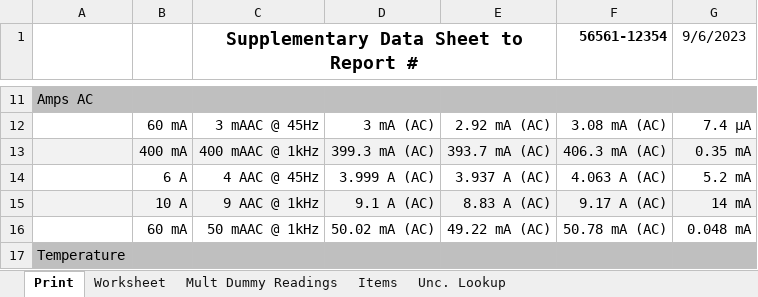
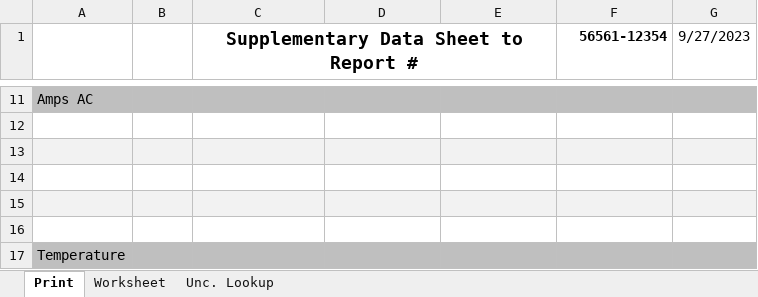
Before and after one commit to Johnson-Gage-Inspection-Inc/xl-Electrical-Workbook, an Excel workbook: Electrical Workbook.xlsm, sheet Print, drawn as a sheet; only a part is shown, gaps mark what is left out; values as stored, in another font and other column widths than the file's, no borders; the diff covers the shown part only; the diff names each change by its address in the sheet, - before the commit and + after, or states it on an @@ line.

```diff
--- a/Electrical Workbook.xlsm (sheet Print)
+++ b/Electrical Workbook.xlsm (sheet Print)
-sheet tab: Mult Dummy Readings
@@ sheet tab hidden: Items @@
-G1: 9/6/2023
+G1: 9/27/2023
-B12: 60 mA
+B12: (empty)
-C12: 3 mAAC @ 45Hz
+C12: (empty)
-D12: 3 mA (AC)
+D12: (empty)
-E12: 2.92 mA (AC)
+E12: (empty)
-F12 (56561-12354): 3.08 mA (AC)
+F12 (56561-12354): (empty)
-G12 (9/27/2023): 7.4 µA
+G12 (9/27/2023): (empty)
-B13: 400 mA
+B13: (empty)
-C13: 400 mAAC @ 1kHz
+C13: (empty)
-D13: 399.3 mA (AC)
+D13: (empty)
-E13: 393.7 mA (AC)
+E13: (empty)
-F13 (56561-12354): 406.3 mA (AC)
+F13 (56561-12354): (empty)
-G13 (9/27/2023): 0.35 mA
+G13 (9/27/2023): (empty)
-B14: 6 A
+B14: (empty)
-C14: 4 AAC @ 45Hz
+C14: (empty)
-D14: 3.999 A (AC)
+D14: (empty)
-E14: 3.937 A (AC)
+E14: (empty)
-F14 (56561-12354): 4.063 A (AC)
+F14 (56561-12354): (empty)
-G14 (9/27/2023): 5.2 mA
+G14 (9/27/2023): (empty)
-B15: 10 A
+B15: (empty)
-C15: 9 AAC @ 1kHz
+C15: (empty)
-D15: 9.1 A (AC)
+D15: (empty)
-E15: 8.83 A (AC)
+E15: (empty)
-F15 (56561-12354): 9.17 A (AC)
+F15 (56561-12354): (empty)
-G15 (9/27/2023): 14 mA
+G15 (9/27/2023): (empty)
-B16: 60 mA
+B16: (empty)
-C16: 50 mAAC @ 1kHz
+C16: (empty)
-D16: 50.02 mA (AC)
+D16: (empty)
-E16: 49.22 mA (AC)
+E16: (empty)
-F16 (56561-12354): 50.78 mA (AC)
+F16 (56561-12354): (empty)
-G16 (9/27/2023): 0.048 mA
+G16 (9/27/2023): (empty)
```
Also changed, not shown: 168 edited cells elsewhere in this sheet, sheet Worksheet, sheet Unc. Lookup, hidden cells, charts or pictures.
